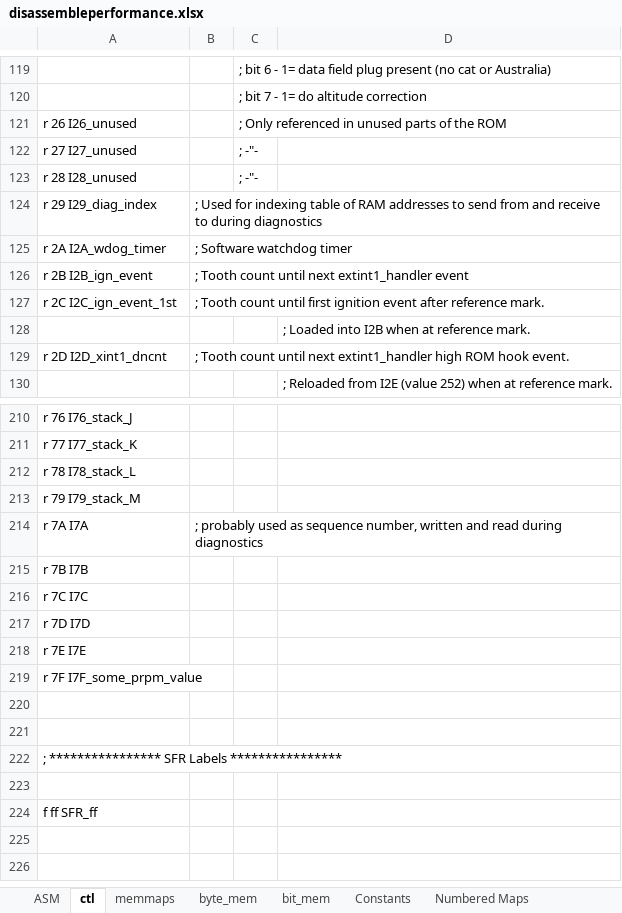
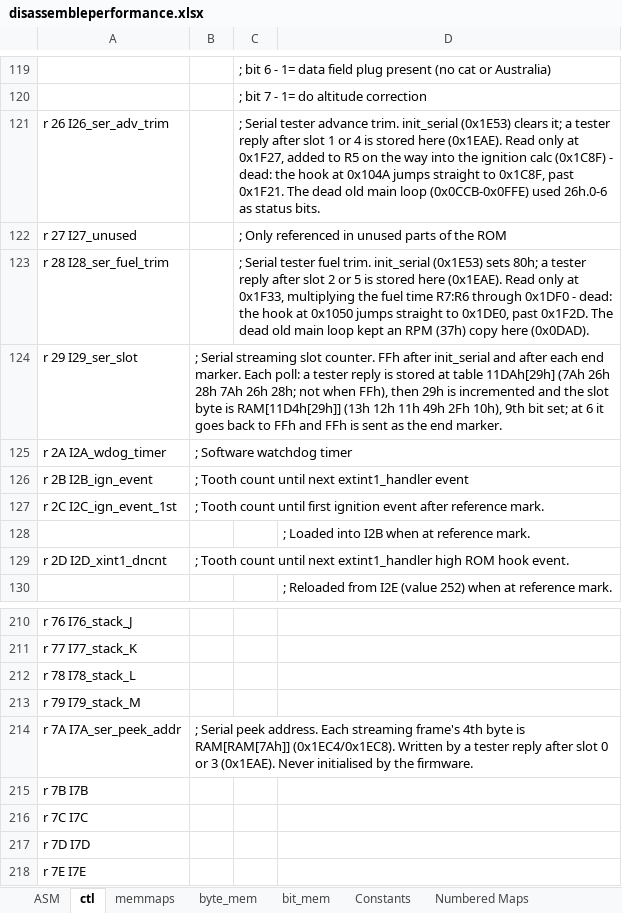
Before and after one commit to whalenlg/944turbo_dme_klr, an Excel workbook: dme/disassemble/disassembleperformance.xlsx, sheet ctl, drawn as a sheet; only a part is shown, gaps mark what is left out; the shorter side is filled out with more unchanged rows; values as stored, in another font and other column widths than the file's, no borders; removed rows and columns are numbered as before the commit, all else as after; the diff names each change by its address in the sheet, - before the commit and + after, or states it on an @@ line.

```diff
--- a/dme/disassemble/disassembleperformance.xlsx (sheet ctl)
+++ b/dme/disassemble/disassembleperformance.xlsx (sheet ctl)
-row 121: r 26 I26_unused |  | ; Only referenced in unused parts of the ROM
+row 121: r 26 I26_ser_adv_trim |  | ; Serial tester advance trim. init_serial (0x1E53) clears it; a tester reply after slot 1 or 4 is stored here (0x1EAE). Read only at 0x1F27, added to R5 on the way into the ignition calc (0x1C8F) - dead: the hook at 0x104A jumps straight to 0x1C8F, past 0x1F21. The dead old main loop (0x0CCB-0x0FFE) used 26h.0-6 as status bits.
-C122: ; -"-
+C122: ; Only referenced in unused parts of the ROM
-row 123: r 28 I28_unused |  | ; -"-
-row 124: r 29 I29_diag_index | ; Used for indexing table of RAM addresses to send from and receive to during diagnostics
+row 123: r 28 I28_ser_fuel_trim |  | ; Serial tester fuel trim. init_serial (0x1E53) sets 80h; a tester reply after slot 2 or 5 is stored here (0x1EAE). Read only at 0x1F33, multiplying the fuel time R7:R6 through 0x1DF0 - dead: the hook at 0x1050 jumps straight to 0x1DE0, past 0x1F2D. The dead old main loop kept an RPM (37h) copy here (0x0DAD).
+row 124: r 29 I29_ser_slot | ; Serial streaming slot counter. FFh after init_serial and after each end marker. Each poll: a tester reply is stored at table 11DAh[29h] (7Ah 26h 28h 7Ah 26h 28h; not when FFh), then 29h is incremented and the slot byte is RAM[11D4h[29h]] (13h 12h 11h 49h 2Fh 10h), 9th bit set; at 6 it goes back to FFh and FFh is sent as the end marker.
-row 214: r 7A I7A | ; probably used as sequence number, written and read during diagnostics
+row 214: r 7A I7A_ser_peek_addr | ; Serial peek address. Each streaming frame's 4th byte is RAM[RAM[7Ah]] (0x1EC4/0x1EC8). Written by a tester reply after slot 0 or 3 (0x1EAE). Never initialised by the firmware.
```
Also changed, not shown: sheet ASM, sheet byte_mem, sheet memmaps, dme/disassemble/disassemble1986.xlsx, dme/disassemble/disassemble1989.xlsx, 2 other files.
